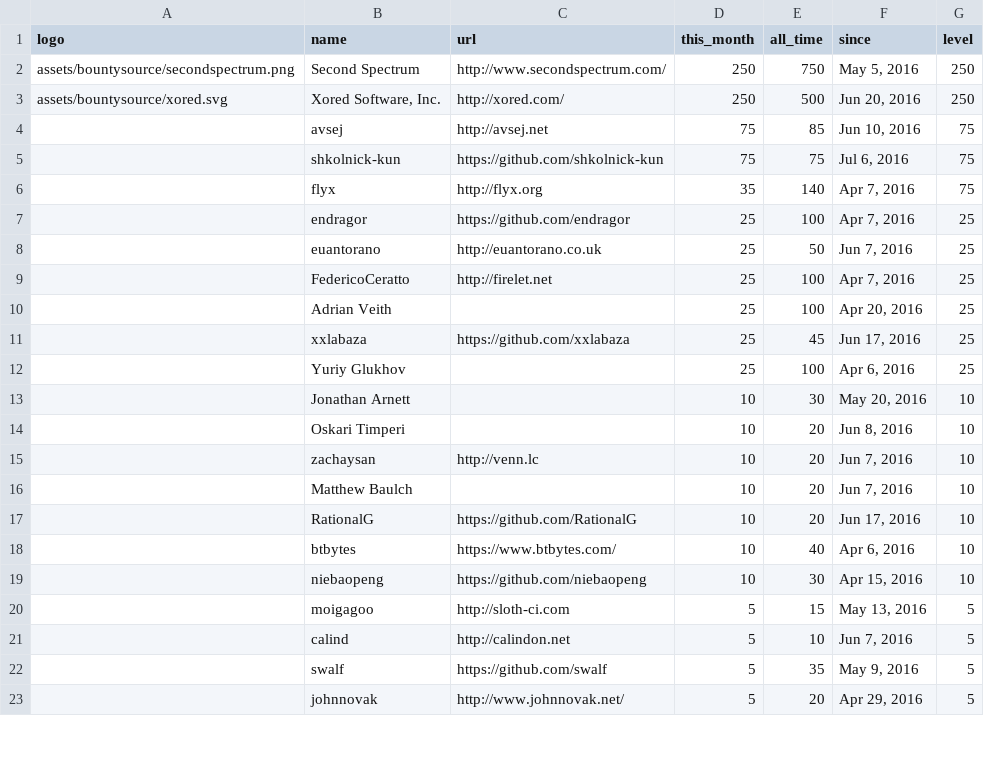
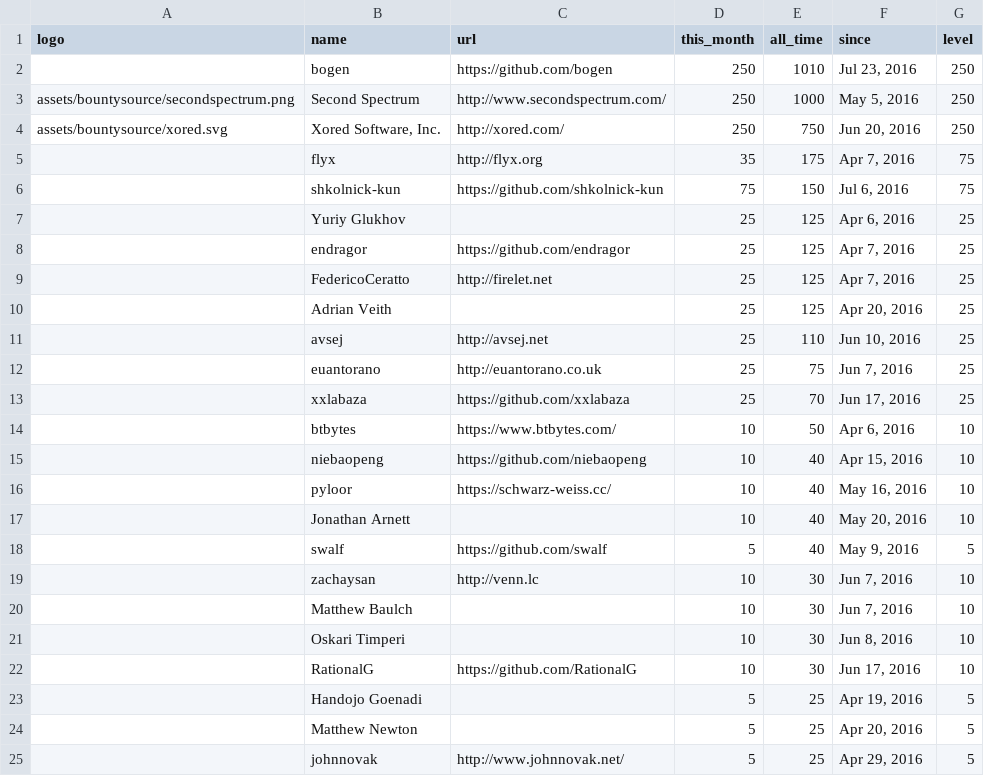
Before and after one commit to emersony20ni16/Nim, a CSV file: web/sponsors.csv, drawn as a sheet; only a part is shown; the diff covers the shown part only.

Commit message:
Show inactive supporters on sponsors page too.

```diff
--- a/web/sponsors.csv
+++ b/web/sponsors.csv
@@ -1,23 +1,25 @@
 logo, name, url, this_month, all_time, since, level
-assets/bountysource/secondspectrum.png,Second Spectrum,http://www.secondspectrum.com/,250,750,"May 5, 2016",250
-assets/bountysource/xored.svg,"Xored Software, Inc.",http://xored.com/,250,500,"Jun 20, 2016",250
-,avsej,http://avsej.net,75,85,"Jun 10, 2016",75
-,shkolnick-kun,https://github.com/shkolnick-kun,75,75,"Jul 6, 2016",75
-,flyx,http://flyx.org,35,140,"Apr 7, 2016",75
-,endragor,https://github.com/endragor,25,100,"Apr 7, 2016",25
-,euantorano,http://euantorano.co.uk,25,50,"Jun 7, 2016",25
-,FedericoCeratto,http://firelet.net,25,100,"Apr 7, 2016",25
-,"Adrian Veith",,25,100,"Apr 20, 2016",25
-,xxlabaza,https://github.com/xxlabaza,25,45,"Jun 17, 2016",25
-,"Yuriy Glukhov",,25,100,"Apr 6, 2016",25
-,"Jonathan Arnett",,10,30,"May 20, 2016",10
-,"Oskari Timperi",,10,20,"Jun 8, 2016",10
-,zachaysan,http://venn.lc,10,20,"Jun 7, 2016",10
-,"Matthew Baulch",,10,20,"Jun 7, 2016",10
-,RationalG,https://github.com/RationalG,10,20,"Jun 17, 2016",10
-,btbytes,https://www.btbytes.com/,10,40,"Apr 6, 2016",10
-,niebaopeng,https://github.com/niebaopeng,10,30,"Apr 15, 2016",10
-,moigagoo,http://sloth-ci.com,5,15,"May 13, 2016",5
-,calind,http://calindon.net,5,10,"Jun 7, 2016",5
-,swalf,https://github.com/swalf,5,35,"May 9, 2016",5
-,johnnovak,http://www.johnnovak.net/,5,20,"Apr 29, 2016",5
+,bogen,https://github.com/bogen,250,1010,"Jul 23, 2016",250
+assets/bountysource/secondspectrum.png,Second Spectrum,http://www.secondspectrum.com/,250,1000,"May 5, 2016",250
+assets/bountysource/xored.svg,"Xored Software, Inc.",http://xored.com/,250,750,"Jun 20, 2016",250
+,flyx,http://flyx.org,35,175,"Apr 7, 2016",75
+,shkolnick-kun,https://github.com/shkolnick-kun,75,150,"Jul 6, 2016",75
+,"Yuriy Glukhov",,25,125,"Apr 6, 2016",25
+,endragor,https://github.com/endragor,25,125,"Apr 7, 2016",25
+,FedericoCeratto,http://firelet.net,25,125,"Apr 7, 2016",25
+,"Adrian Veith",,25,125,"Apr 20, 2016",25
+,avsej,http://avsej.net,25,110,"Jun 10, 2016",25
+,euantorano,http://euantorano.co.uk,25,75,"Jun 7, 2016",25
+,xxlabaza,https://github.com/xxlabaza,25,70,"Jun 17, 2016",25
+,btbytes,https://www.btbytes.com/,10,50,"Apr 6, 2016",10
+,niebaopeng,https://github.com/niebaopeng,10,40,"Apr 15, 2016",10
+,"pyloor ",https://schwarz-weiss.cc/,10,40,"May 16, 2016",10
+,"Jonathan Arnett",,10,40,"May 20, 2016",10
+,swalf,https://github.com/swalf,5,40,"May 9, 2016",5
+,zachaysan,http://venn.lc,10,30,"Jun 7, 2016",10
+,"Matthew Baulch",,10,30,"Jun 7, 2016",10
+,"Oskari Timperi",,10,30,"Jun 8, 2016",10
+,RationalG,https://github.com/RationalG,10,30,"Jun 17, 2016",10
+,"Handojo Goenadi",,5,25,"Apr 19, 2016",5
+,"Matthew Newton",,5,25,"Apr 20, 2016",5
+,johnnovak,http://www.johnnovak.net/,5,25,"Apr 29, 2016",5
```
Also changed, not shown: 5 added rows, 3 removed rows and 7 edited cells elsewhere in this file, 4 other files.
